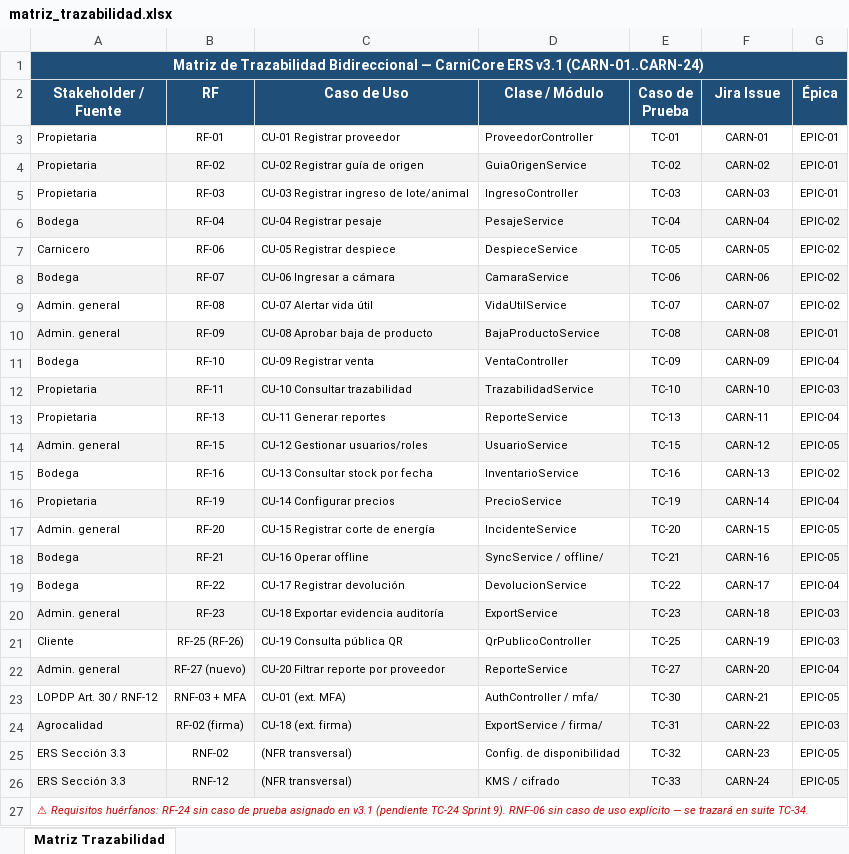
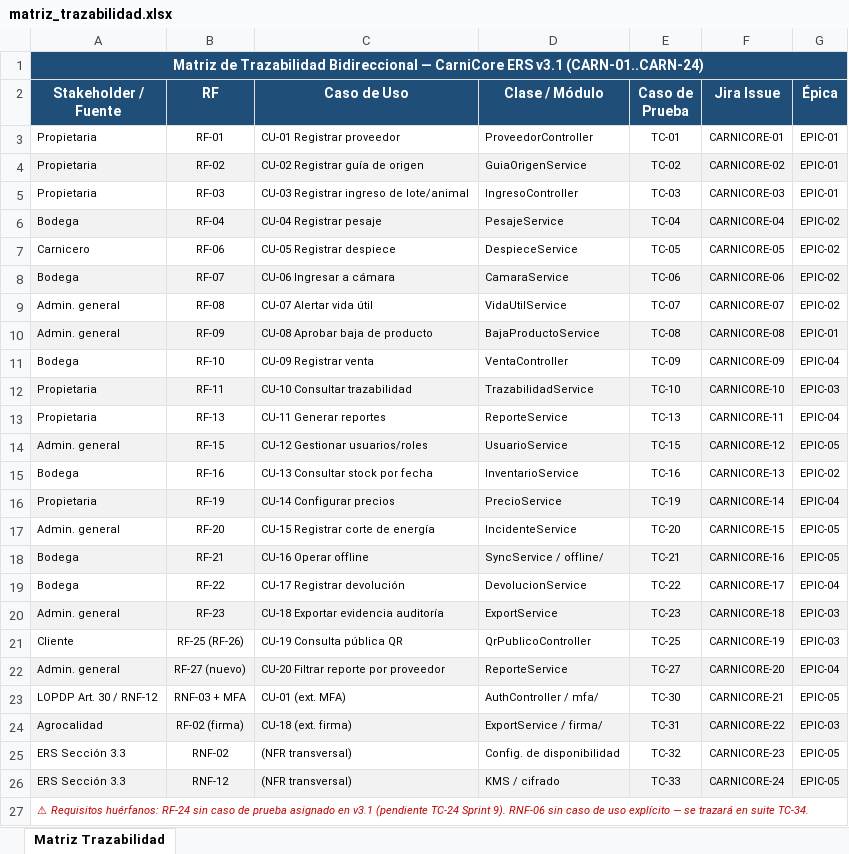
Before and after one commit to EdhuXav/EdhuXav-ISR401-PFC-ERS-EquipoJ, an Excel workbook: 04_Trazabilidad/matriz_trazabilidad.xlsx, sheet Matriz Trazabilidad, drawn as a sheet; values as stored, in another font and other column widths than the file's, no borders; the diff names each change by its address in the sheet, - before the commit and + after, or states it on an @@ line.

Commit message:
Agregar matriz de trazabilidad corregida

```diff
--- a/04_Trazabilidad/matriz_trazabilidad.xlsx (sheet Matriz Trazabilidad)
+++ b/04_Trazabilidad/matriz_trazabilidad.xlsx (sheet Matriz Trazabilidad)
-F3 (Jira Issue): CARN-01
+F3 (Jira Issue): CARNICORE-01
-F4 (Jira Issue): CARN-02
+F4 (Jira Issue): CARNICORE-02
-F5 (Jira Issue): CARN-03
+F5 (Jira Issue): CARNICORE-03
-F6 (Jira Issue): CARN-04
+F6 (Jira Issue): CARNICORE-04
-F7 (Jira Issue): CARN-05
+F7 (Jira Issue): CARNICORE-05
-F8 (Jira Issue): CARN-06
+F8 (Jira Issue): CARNICORE-06
-F9 (Jira Issue): CARN-07
+F9 (Jira Issue): CARNICORE-07
-F10 (Jira Issue): CARN-08
+F10 (Jira Issue): CARNICORE-08
-F11 (Jira Issue): CARN-09
+F11 (Jira Issue): CARNICORE-09
-F12 (Jira Issue): CARN-10
+F12 (Jira Issue): CARNICORE-10
-F13 (Jira Issue): CARN-11
+F13 (Jira Issue): CARNICORE-11
-F14 (Jira Issue): CARN-12
+F14 (Jira Issue): CARNICORE-12
-F15 (Jira Issue): CARN-13
+F15 (Jira Issue): CARNICORE-13
-F16 (Jira Issue): CARN-14
+F16 (Jira Issue): CARNICORE-14
-F17 (Jira Issue): CARN-15
+F17 (Jira Issue): CARNICORE-15
-F18 (Jira Issue): CARN-16
+F18 (Jira Issue): CARNICORE-16
-F19 (Jira Issue): CARN-17
+F19 (Jira Issue): CARNICORE-17
-F20 (Jira Issue): CARN-18
+F20 (Jira Issue): CARNICORE-18
-F21 (Jira Issue): CARN-19
+F21 (Jira Issue): CARNICORE-19
-F22 (Jira Issue): CARN-20
+F22 (Jira Issue): CARNICORE-20
-F23 (Jira Issue): CARN-21
+F23 (Jira Issue): CARNICORE-21
-F24 (Jira Issue): CARN-22
+F24 (Jira Issue): CARNICORE-22
-F25 (Jira Issue): CARN-23
+F25 (Jira Issue): CARNICORE-23
-F26 (Jira Issue): CARN-24
+F26 (Jira Issue): CARNICORE-24
```
